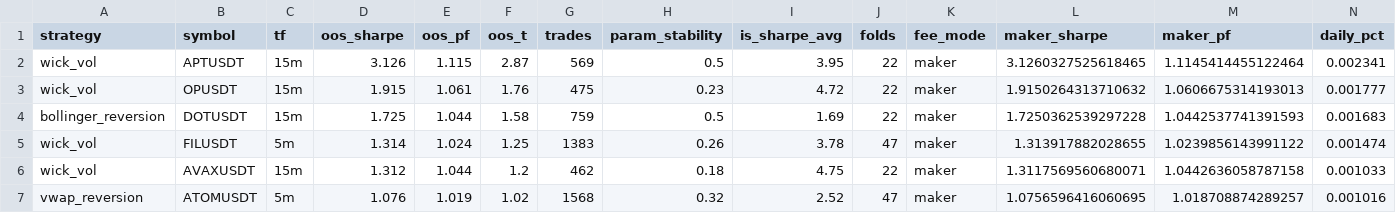
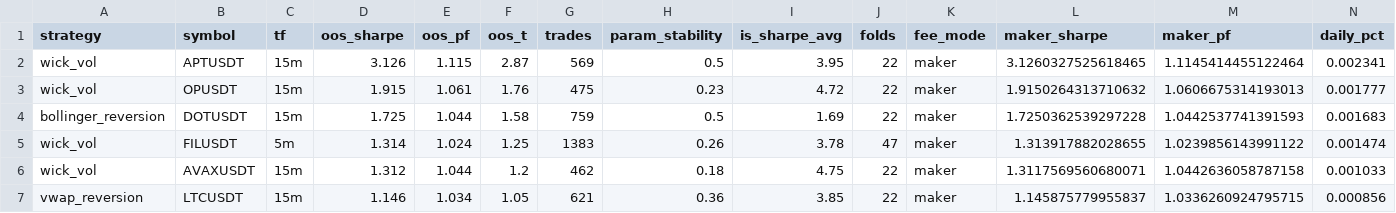
Before and after one commit to palcikia-crypto/scalp-lab-termux, a CSV file: scalp-lab/reports/leaderboard.csv, drawn as a sheet; only a part is shown; removed rows and columns are numbered as before the commit, all else as after; rows hold the shown columns only; the diff names each change by its address in the sheet, - before the commit and + after, or states it on an @@ line.

```diff
--- a/scalp-lab/reports/leaderboard.csv
+++ b/scalp-lab/reports/leaderboard.csv
-row 7: vwap_reversion | ATOMUSDT | 5m | 1.076 | 1.019 | 1.02 | 1568 | 0.32 | 2.52 | 47 | maker | 1.0756596416060695 | 1.018708874289257 | 0.001016
+row 7: vwap_reversion | LTCUSDT | 15m | 1.146 | 1.034 | 1.05 | 621 | 0.36 | 3.85 | 22 | maker | 1.145875779955837 | 1.0336260924795715 | 0.000856
```
Also changed, not shown: scalp-lab/reports/archive.csv, 2 other files.
